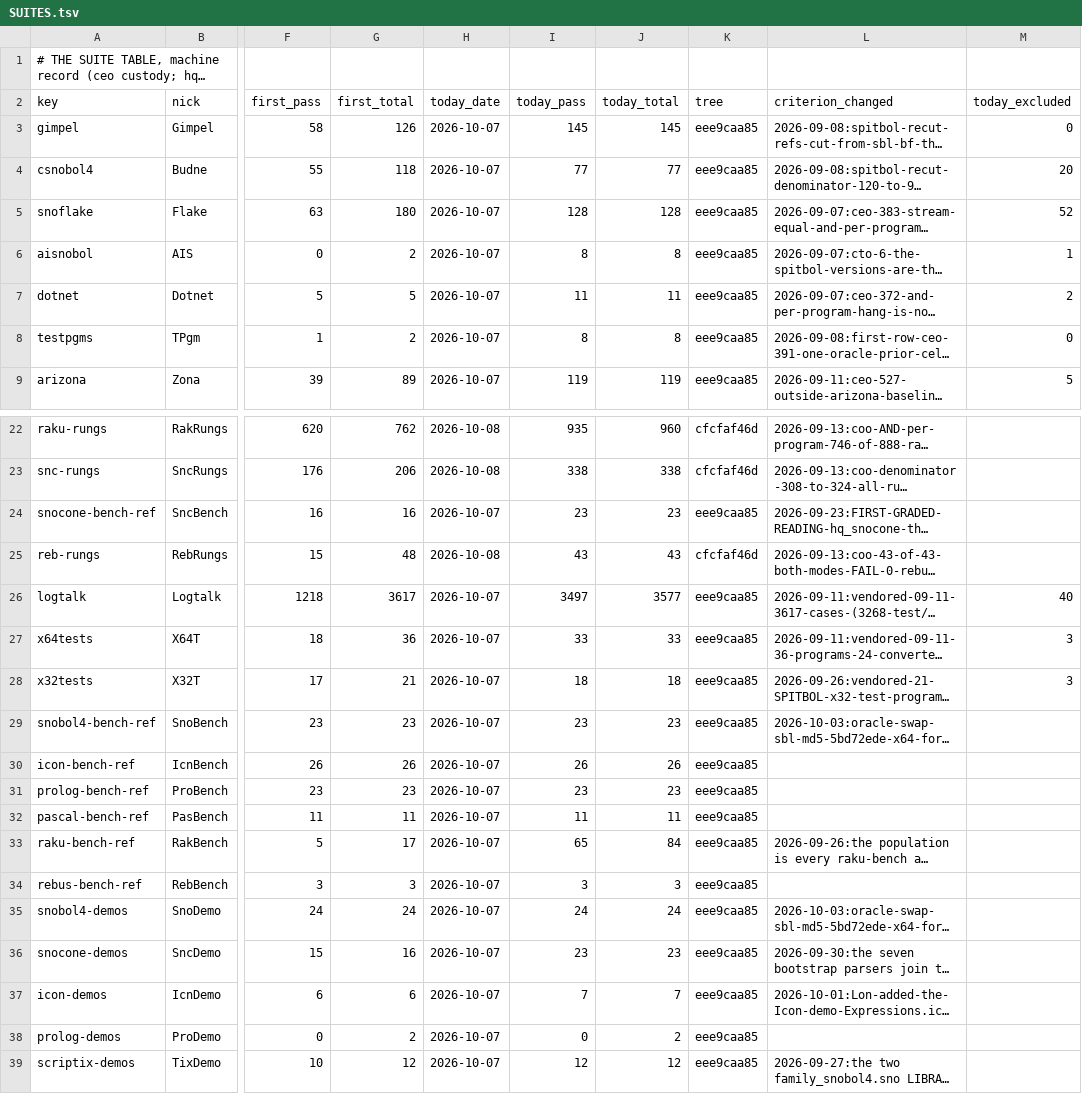
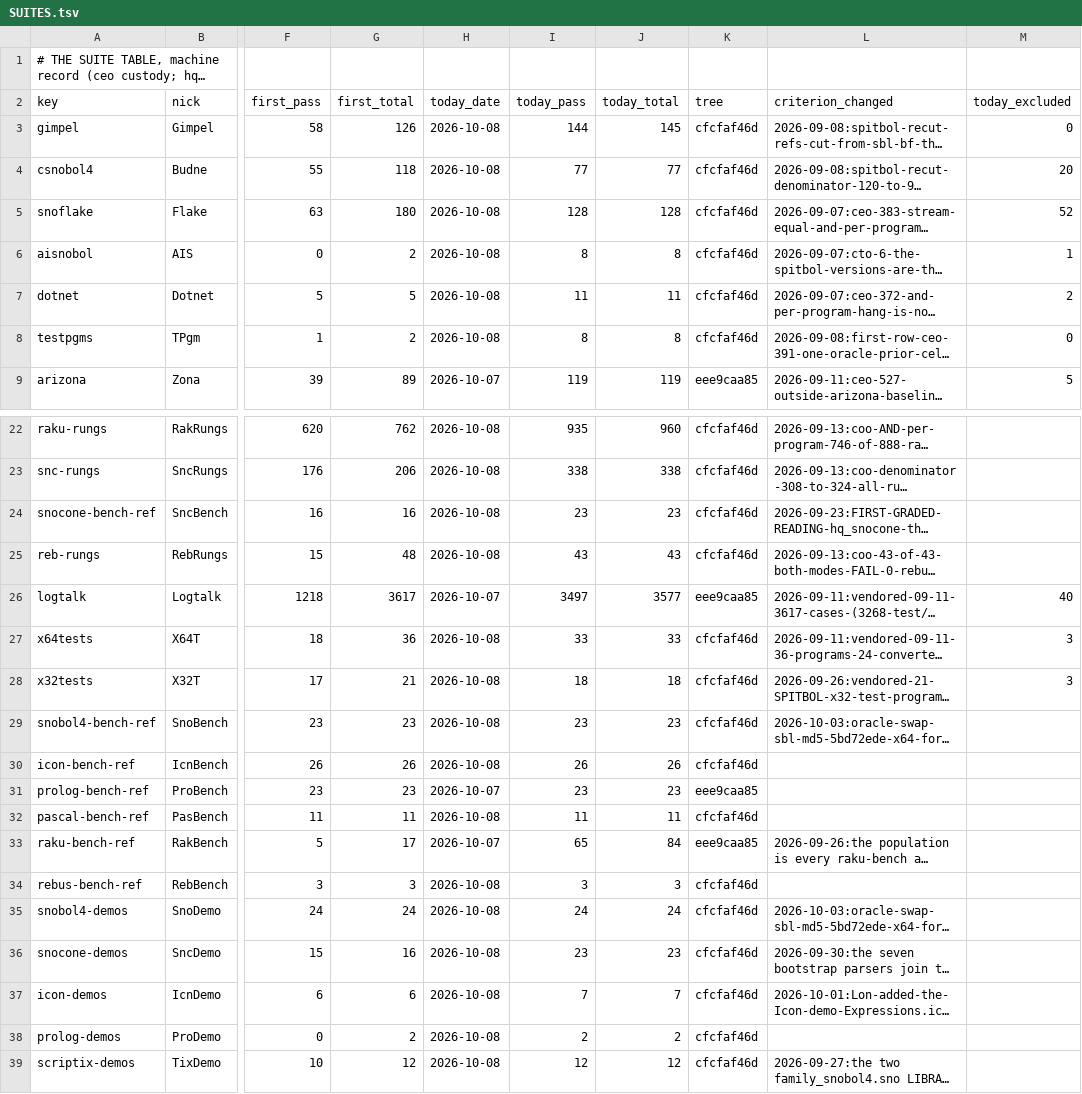
Before and after one commit to snobol4ever/.github, a TSV file: SUITES.tsv, drawn as a sheet; only a part is shown, gaps mark what is left out; long unchanged cells end in …; the diff names each change by its address in the sheet, - before the commit and + after, or states it on an @@ line.

```diff
--- a/SUITES.tsv
+++ b/SUITES.tsv
-H3:H8 (today_date): 2026-10-07
+H3:H8 (today_date): 2026-10-08
-I3 (today_pass): 145
+I3 (today_pass): 144
-K3:K8 (tree): eee9caa85
+K3:K8 (tree): cfcfaf46d
-H24 (today_date): 2026-10-07
+H24 (today_date): 2026-10-08
-K24 (tree): eee9caa85
+K24 (tree): cfcfaf46d
-H27:H30 (today_date): 2026-10-07
+H27:H30 (today_date): 2026-10-08
-K27:K30 (tree): eee9caa85
+K27:K30 (tree): cfcfaf46d
-H32 (today_date): 2026-10-07
+H32 (today_date): 2026-10-08
-K32 (tree): eee9caa85
+K32 (tree): cfcfaf46d
-H34:H39 (today_date): 2026-10-07
+H34:H39 (today_date): 2026-10-08
-K34:K39 (tree): eee9caa85
+K34:K39 (tree): cfcfaf46d
-I38 (today_pass): 0
+I38 (today_pass): 2
```
Also changed, not shown: board-lines/2026-10-08-coo.tsv, 2 other files.
